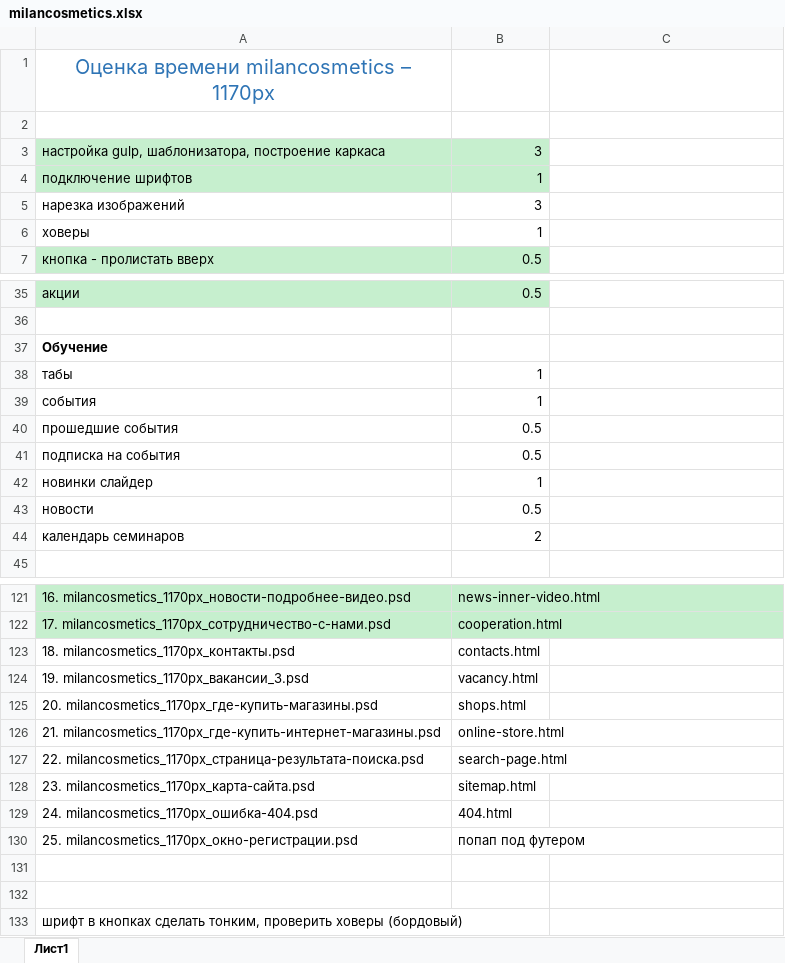
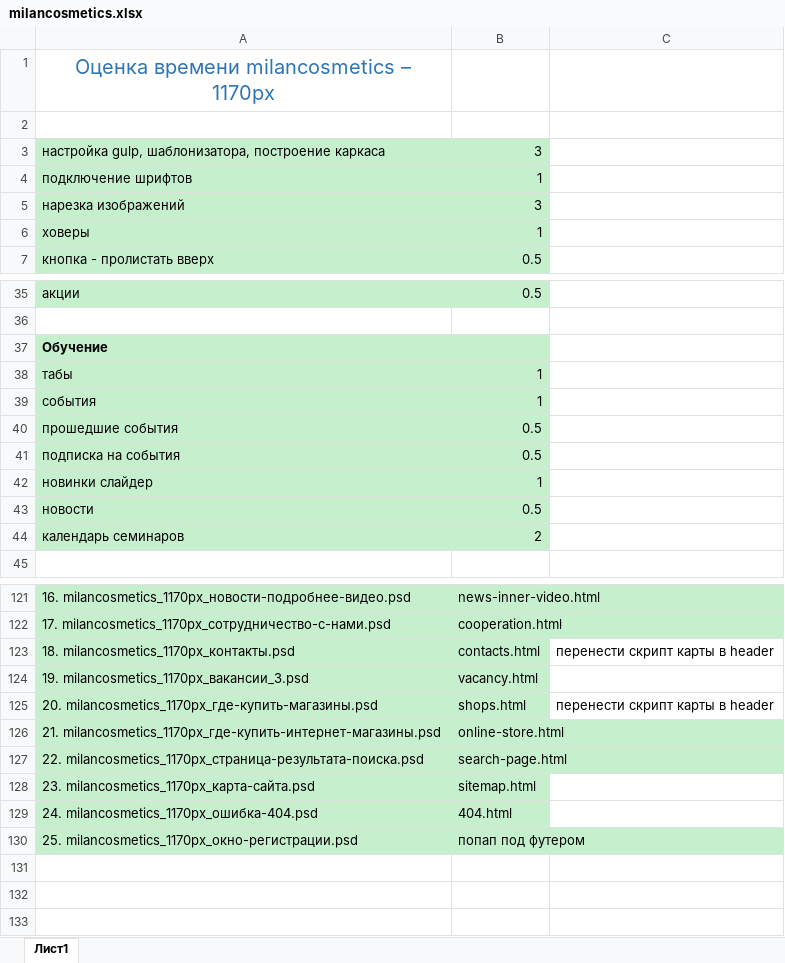
Before and after one commit to Sklif79/milancosmetics, an Excel workbook: milancosmetics.xlsx, sheet Лист1, drawn as a sheet; only a part is shown, gaps mark what is left out; values as stored, in another font and other column widths than the file's, no borders; the diff covers the shown part only; the diff names each change by its address in the sheet, - before the commit and + after, or states it on an @@ line.

```diff
--- a/milancosmetics.xlsx (sheet Лист1)
+++ b/milancosmetics.xlsx (sheet Лист1)
-A5:B6 fill: none
+A5:B6 fill: #C6EFCE
-A37:B44 fill: none
+A37:B44 fill: #C6EFCE
-A123:B130 fill: none
+A123:B130 fill: #C6EFCE
-C123: (empty)
+C123: перенести скрипт карты в header
-C125: (empty)
+C125: перенести скрипт карты в header
-row 131: (empty)
-row 132: (empty)
-row 133: шрифт в кнопках сделать тонким, проверить ховеры (бордовый)
```
Also changed, not shown: 2 edited cells and cell formats elsewhere in this sheet, 54 other files.
